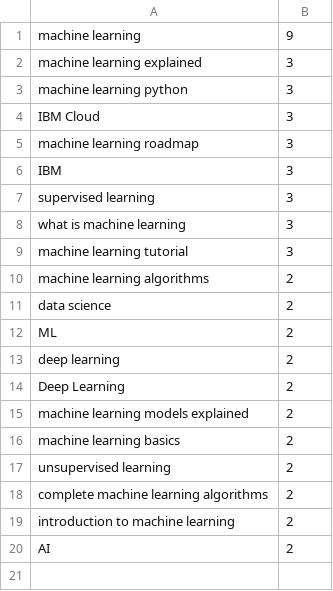
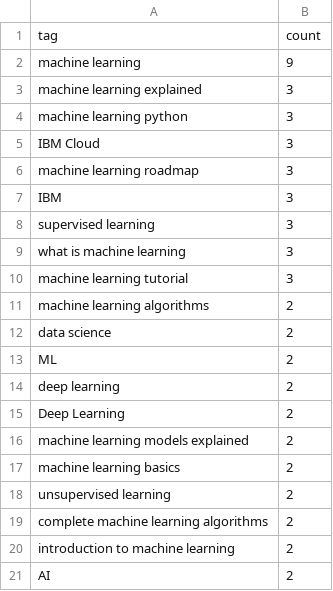
Before and after one commit to ArvindSeram123/youtube_trend_analysis_using_pytorch, a CSV file: data/output/top_tags/part3.csv, drawn as a sheet.

Commit message:
Update part3.csv

```diff
--- a/data/output/top_tags/part3.csv
+++ b/data/output/top_tags/part3.csv
@@ -1 +1,2 @@
+tag,count
 machine learning,9
```
